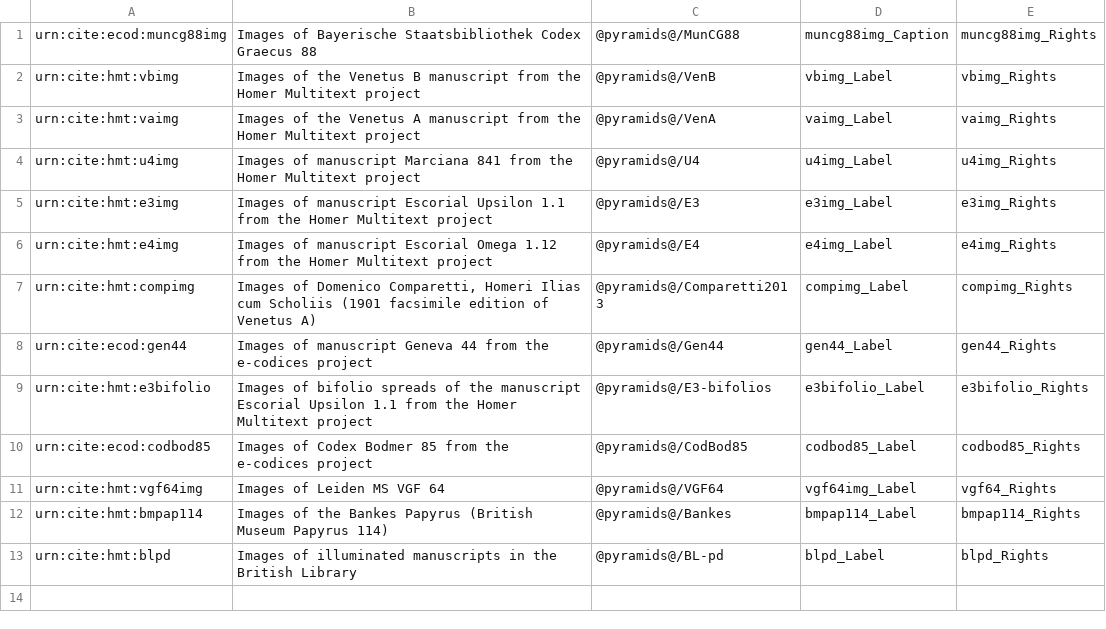
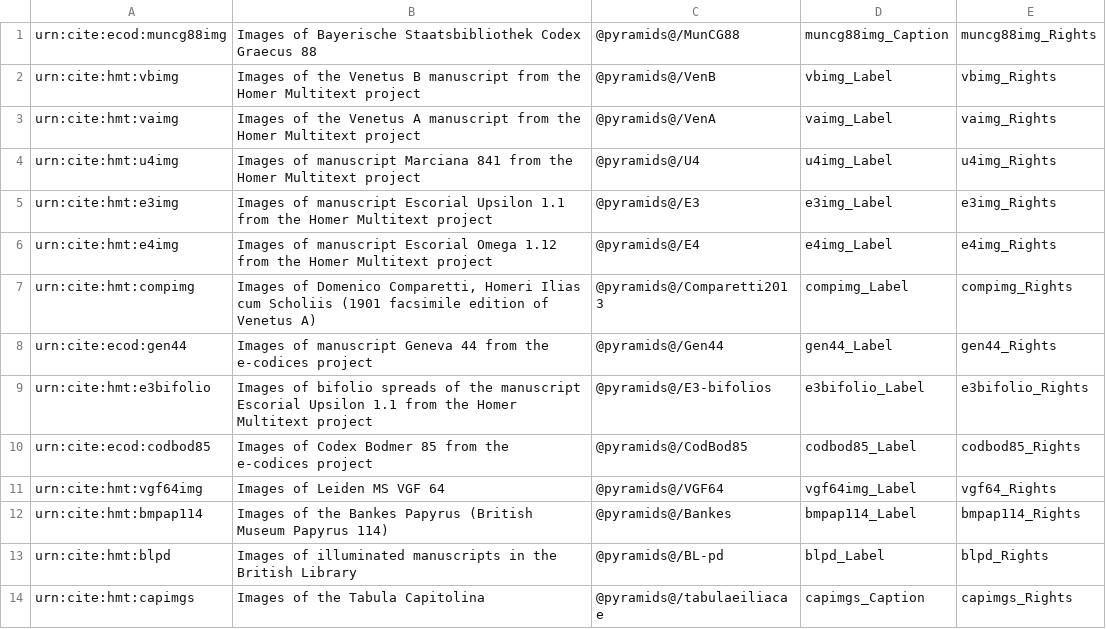
Before and after one commit to homermultitext/hmt-archive, a CSV file: cite/images/collections/imgcollections.csv, drawn as a sheet.

Commit message:
Add images of Capitoline Tabula Iliaca

```diff
--- a/cite/images/collections/imgcollections.csv
+++ b/cite/images/collections/imgcollections.csv
@@ -13 +13,2 @@ urn:cite:hmt:bmpap114,"Images of the Bankes Papyrus (British Museum Papyrus 114)
 urn:cite:hmt:blpd,"Images of illuminated manuscripts in the British Library","@pyramids@/BL-pd",blpd_Label,blpd_Rights
+urn:cite:hmt:capimgs,Images of the Tabula Capitolina,@pyramids@/tabulaeiliacae,capimgs_Caption,capimgs_Rights
```
Also changed, not shown: 1 other file.
